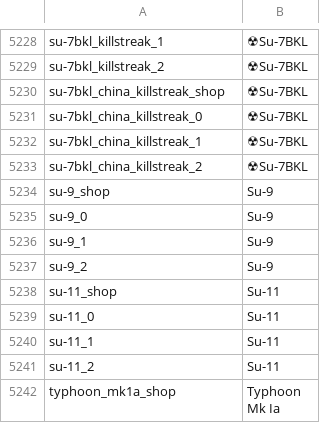
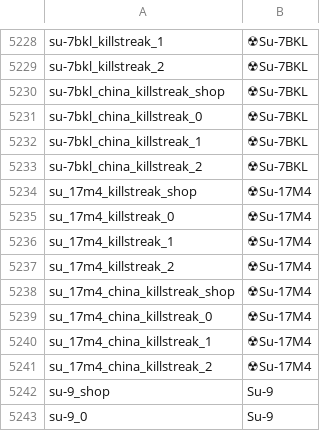
Before and after one commit to R11G/R11G.github.io, a CSV file: WT Localization Files/Default Names/units.csv, drawn as a sheet; only a part is shown, gaps mark what is left out; the shorter side is filled out with more unchanged rows.

```diff
--- a/WT Localization Files/Default Names/units.csv
+++ b/WT Localization Files/Default Names/units.csv
@@ -5233,2 +5233,10 @@ su-7bkl_china_killstreak_1;☢Su-7BKL
 su-7bkl_china_killstreak_2;☢Su-7BKL
+su_17m4_killstreak_shop;☢Su-17M4
+su_17m4_killstreak_0;☢Su-17M4
+su_17m4_killstreak_1;☢Su-17M4
+su_17m4_killstreak_2;☢Su-17M4
+su_17m4_china_killstreak_shop;☢Su-17M4
+su_17m4_china_killstreak_0;☢Su-17M4
+su_17m4_china_killstreak_1;☢Su-17M4
+su_17m4_china_killstreak_2;☢Su-17M4
 su-9_shop;Su-9
```
Also changed, not shown: WT Localization Files/Jaek898 Default Roundels/units.csv, WT Localization Files/Jaek898 Modified Roundels/units.csv.
